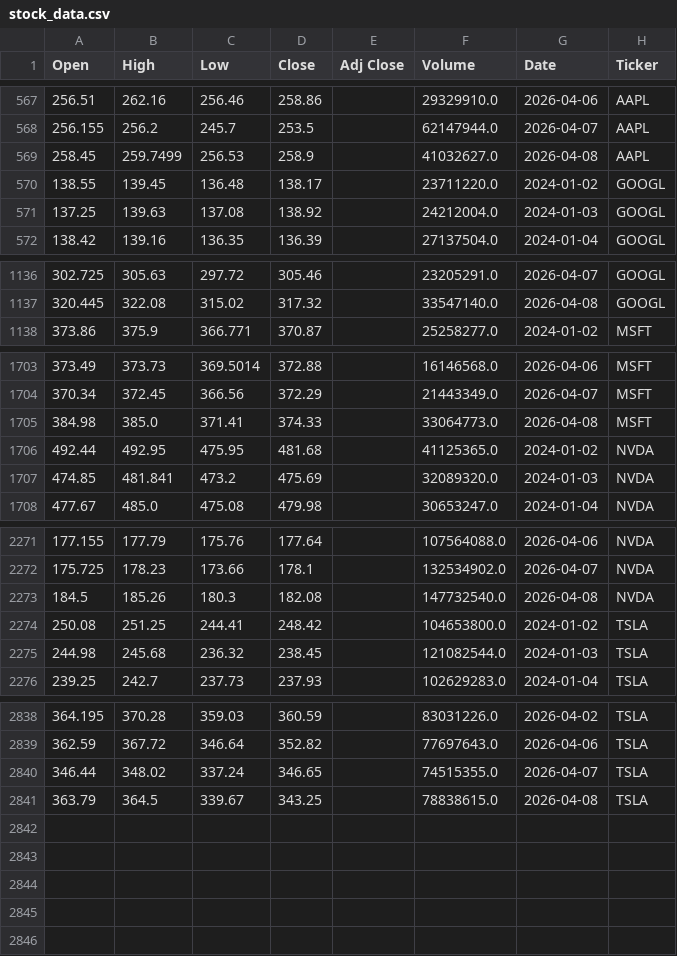
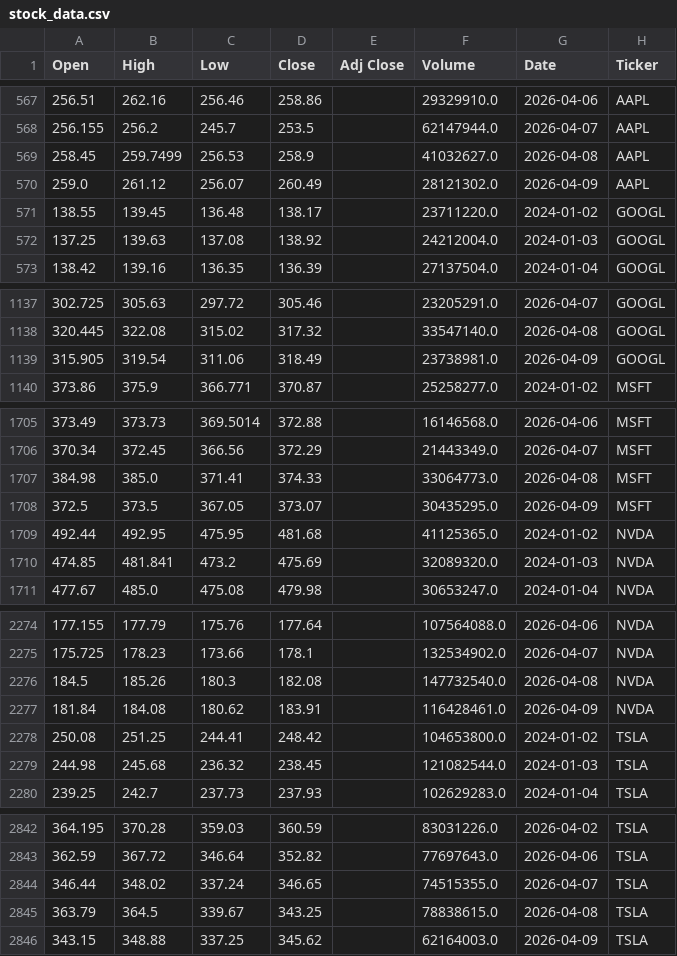
Before and after one commit to iuming/StockDataScraper, a CSV file: stock_data.csv, drawn as a sheet; only a part is shown, gaps mark what is left out; the diff names each change by its address in the sheet, - before the commit and + after, or states it on an @@ line.

Commit message:
Update stock data - 2026-04-10 04:39:20

```diff
--- a/stock_data.csv
+++ b/stock_data.csv
+row 570: 259.0 | 261.12 | 256.07 | 260.49 |  | 28121302.0 | 2026-04-09 | AAPL
+row 1139: 315.905 | 319.54 | 311.06 | 318.49 |  | 23738981.0 | 2026-04-09 | GOOGL
+row 1708: 372.5 | 373.5 | 367.05 | 373.07 |  | 30435295.0 | 2026-04-09 | MSFT
+row 2277: 181.84 | 184.08 | 180.62 | 183.91 |  | 116428461.0 | 2026-04-09 | NVDA
+row 2846: 343.15 | 348.88 | 337.25 | 345.62 |  | 62164003.0 | 2026-04-09 | TSLA
```
